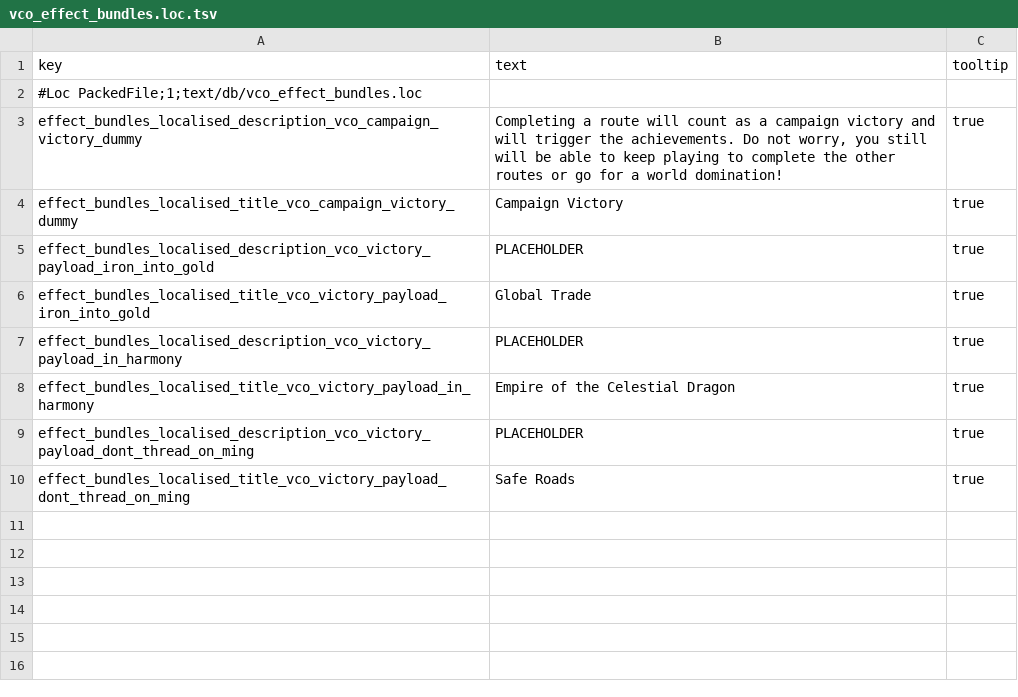
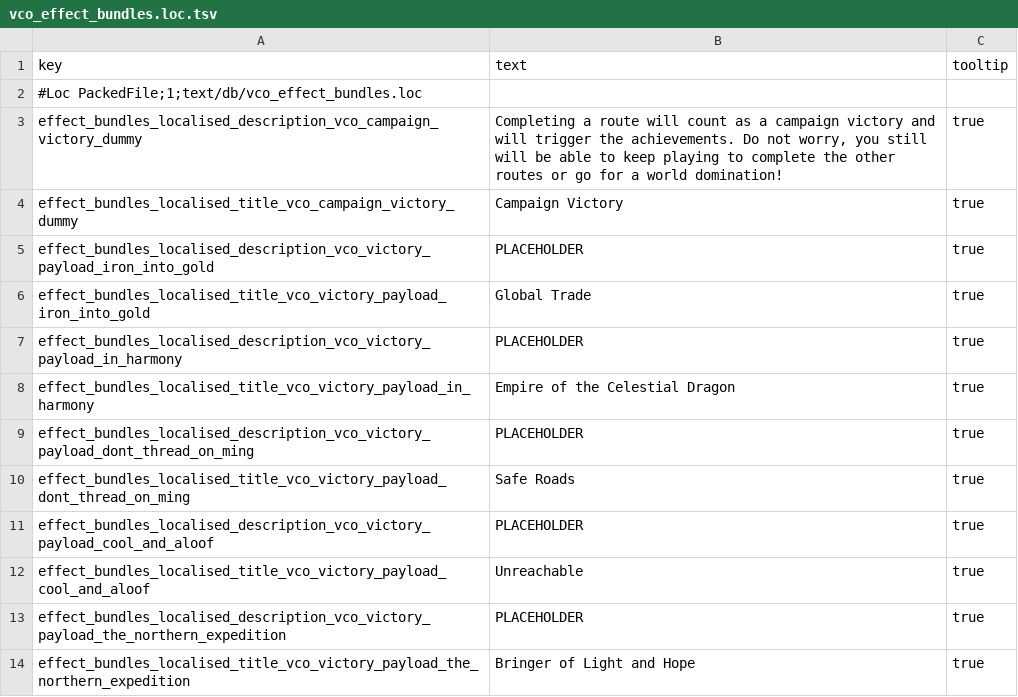
Before and after one commit to msolefonte/vco, a TSV file: src/db/vco_effect_bundles.loc.tsv, drawn as a sheet; the diff names each change by its address in the sheet, - before the commit and + after, or states it on an @@ line.

```diff
--- a/src/db/vco_effect_bundles.loc.tsv
+++ b/src/db/vco_effect_bundles.loc.tsv
+row 11: effect_bundles_localised_description_vco_victory_payload_cool_and_aloof | PLACEHOLDER | true
+row 12: effect_bundles_localised_title_vco_victory_payload_cool_and_aloof | Unreachable | true
+row 13: effect_bundles_localised_description_vco_victory_payload_the_northern_expedition | PLACEHOLDER | true
+row 14: effect_bundles_localised_title_vco_victory_payload_the_northern_expedition | Bringer of Light and Hope | true
```
Also changed, not shown: src/db/effect_bundles_tables_vco.tsv, src/db/effect_bundles_to_effects_junctions_tables_vco.tsv, 6 other files.
